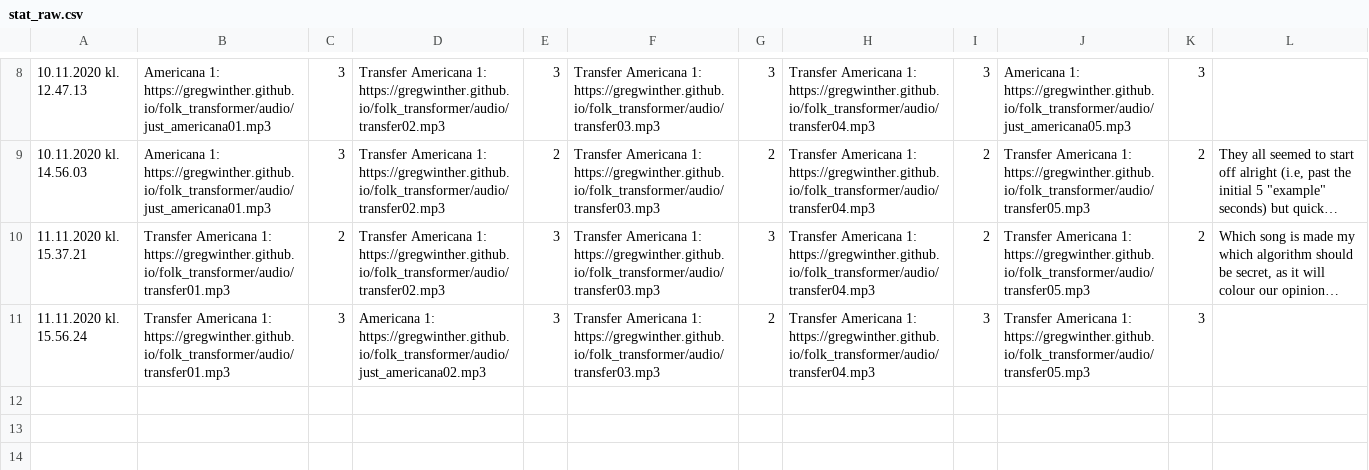
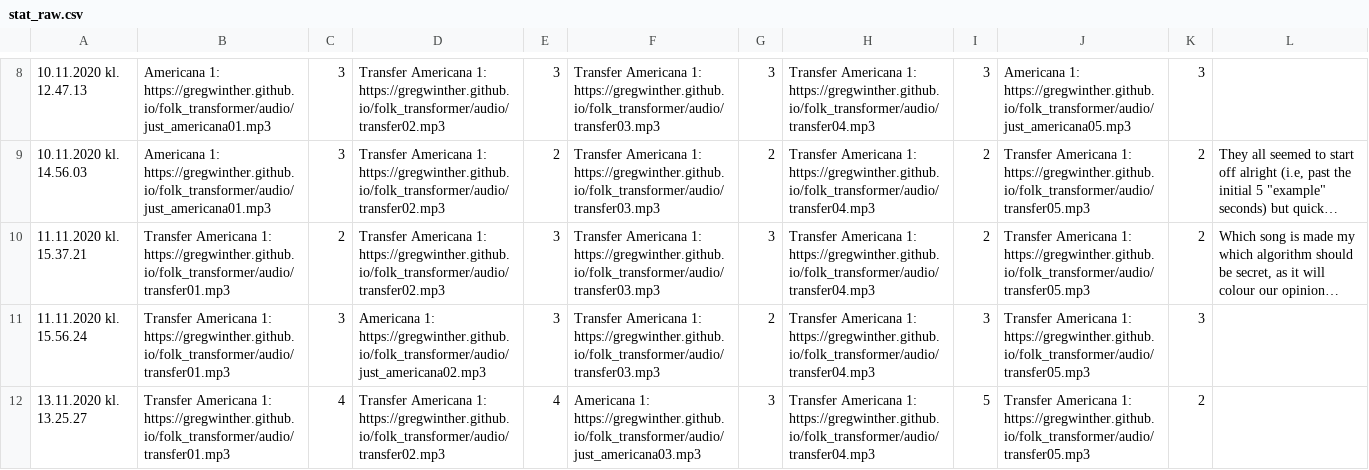
Before and after one commit to gregwinther/folk_transformer, a CSV file: report/stat_raw.csv, drawn as a sheet; only a part is shown, gaps mark what is left out; long unchanged cells end in …; the diff names each change by its address in the sheet, - before the commit and + after, or states it on an @@ line.

```diff
--- a/report/stat_raw.csv
+++ b/report/stat_raw.csv
+row 12: 13.11.2020 kl. 13.25.27 | Transfer Americana 1: https://gregwinther.github.io/folk_transformer/audio/transfer01.mp3 | 4 | Transfer Americana 1: https://gregwinther.github.io/folk_transformer/audio/transfer02.mp3 | 4 | Americana 1: https://gregwinther.github.io/folk_transformer/audio/just_americana03.mp3 | 3 | Transfer Americana 1: https://gregwinther.github.io/folk_transformer/audio/transfer04.mp3 | 5 | Transfer Americana 1: https://gregwinther.github.io/folk_transformer/audio/transfer05.mp3 | 2
```
Also changed, not shown: 9 other files.
